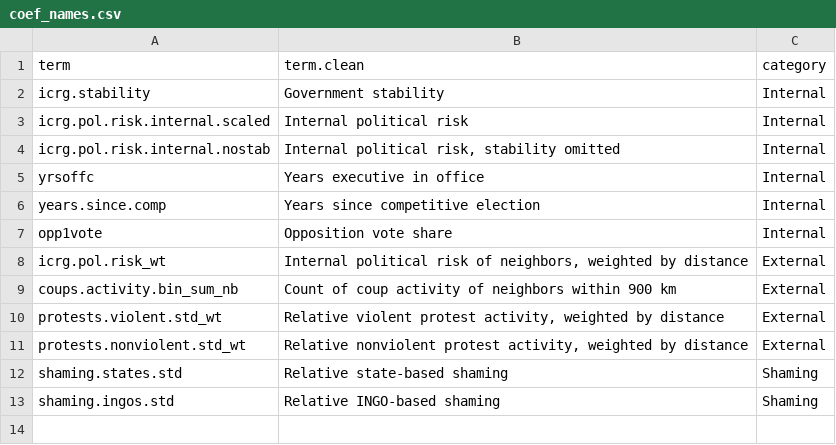
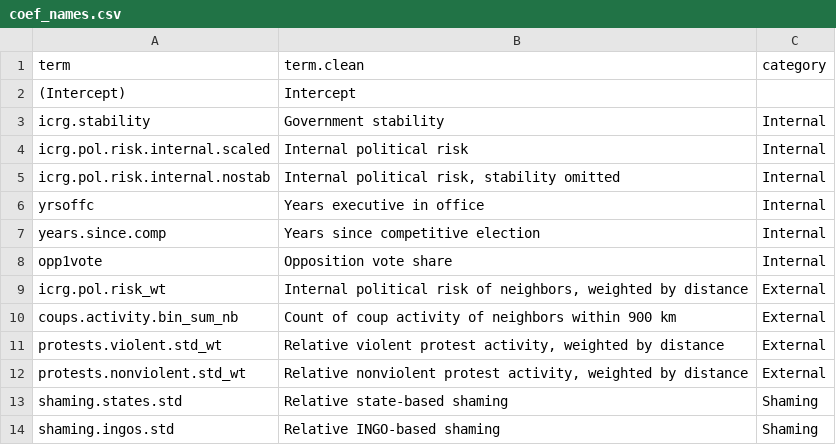
Before and after one commit to andrewheiss/Dissertation, a CSV file: Analysis/ngo_regs_regime_stability/coef_names.csv, drawn as a sheet.

Commit message:
Add intercept

```diff
--- a/Analysis/ngo_regs_regime_stability/coef_names.csv
+++ b/Analysis/ngo_regs_regime_stability/coef_names.csv
@@ -1,2 +1,3 @@
 term,term.clean,category
+(Intercept),Intercept,
 icrg.stability,Government stability,Internal
```
